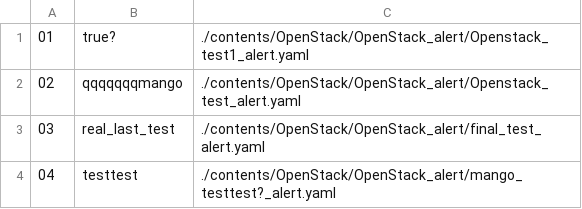
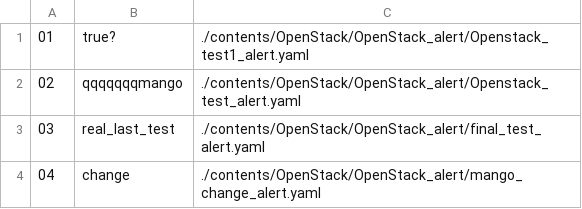
Before and after one commit to Exporterhubv4/exporterhub.io, a CSV file: contents/OpenStack/OpenStack_alert/OpenStack_alert.csv, drawn as a sheet.

Commit message:
wip

```diff
--- a/contents/OpenStack/OpenStack_alert/OpenStack_alert.csv
+++ b/contents/OpenStack/OpenStack_alert/OpenStack_alert.csv
@@ -3,2 +3,2 @@
 03, real_last_test, ./contents/OpenStack/OpenStack_alert/final_test_alert.yaml  ,
-04, testtest, ./contents/OpenStack/OpenStack_alert/mango_testtest?_alert.yaml
+04,change,./contents/OpenStack/OpenStack_alert/mango_change_alert.yaml
```
